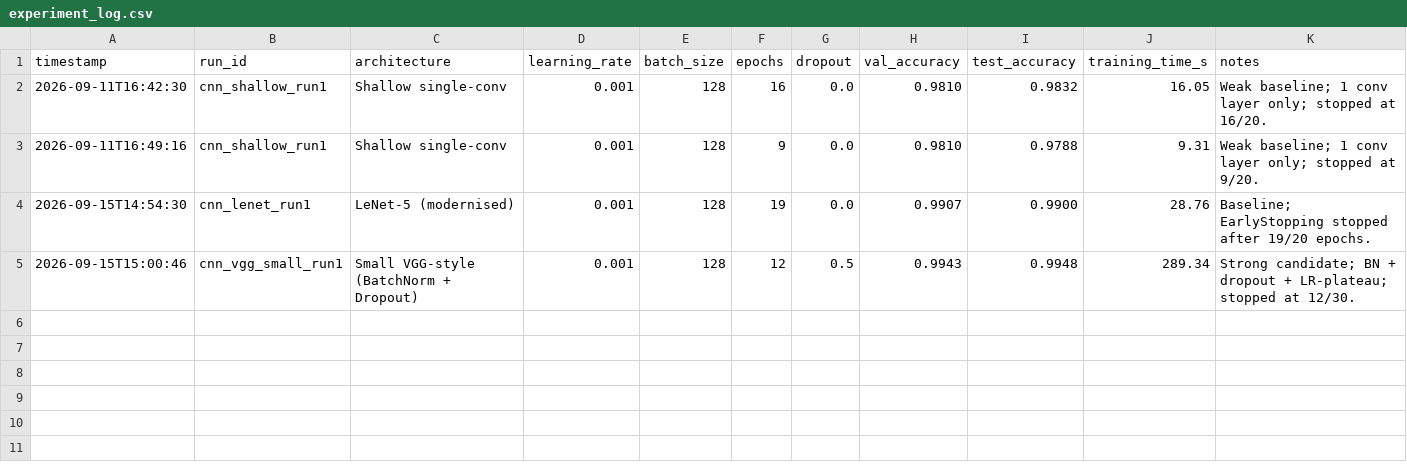
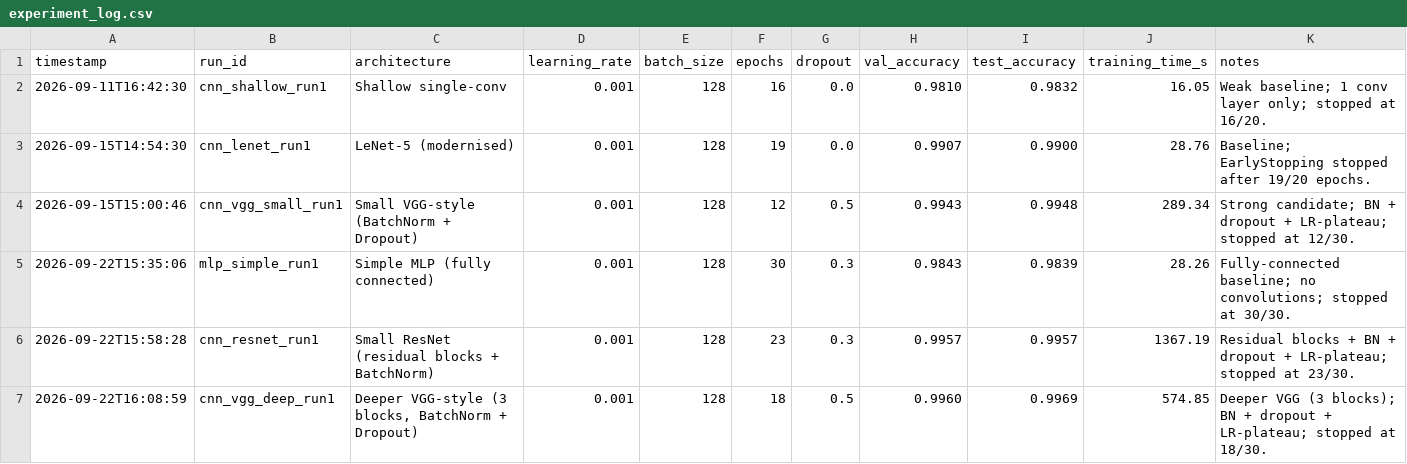
Before and after one commit to LinganMcC/COS30018-Assignment, a CSV file: models/experiments/experiment_log.csv, drawn as a sheet.

```diff
--- a/models/experiments/experiment_log.csv
+++ b/models/experiments/experiment_log.csv
@@ -2,4 +2,6 @@ timestamp,run_id,architecture,learning_rate,batch_size,epochs,dropout,val_accura
 2026-09-11T16:42:30,cnn_shallow_run1,Shallow single-conv,0.001,128,16,0.0,0.9810,0.9832,16.05,Weak baseline; 1 conv layer only; stopped at 16/20.
-2026-09-11T16:49:16,cnn_shallow_run1,Shallow single-conv,0.001,128,9,0.0,0.9810,0.9788,9.31,Weak baseline; 1 conv layer only; stopped at 9/20.
 2026-09-15T14:54:30,cnn_lenet_run1,LeNet-5 (modernised),0.001,128,19,0.0,0.9907,0.9900,28.76,Baseline; EarlyStopping stopped after 19/20 epochs.
 2026-09-15T15:00:46,cnn_vgg_small_run1,Small VGG-style (BatchNorm + Dropout),0.001,128,12,0.5,0.9943,0.9948,289.34,Strong candidate; BN + dropout + LR-plateau; stopped at 12/30.
+2026-09-22T15:35:06,mlp_simple_run1,Simple MLP (fully connected),0.001,128,30,0.3,0.9843,0.9839,28.26,Fully-connected baseline; no convolutions; stopped at 30/30.
+2026-09-22T15:58:28,cnn_resnet_run1,Small ResNet (residual blocks + BatchNorm),0.001,128,23,0.3,0.9957,0.9957,1367.19,Residual blocks + BN + dropout + LR-plateau; stopped at 23/30.
+2026-09-22T16:08:59,cnn_vgg_deep_run1,"Deeper VGG-style (3 blocks, BatchNorm + Dropout)",0.001,128,18,0.5,0.9960,0.9969,574.85,Deeper VGG (3 blocks); BN + dropout + LR-plateau; stopped at 18/30.
```
Also changed, not shown: 3 other files.
